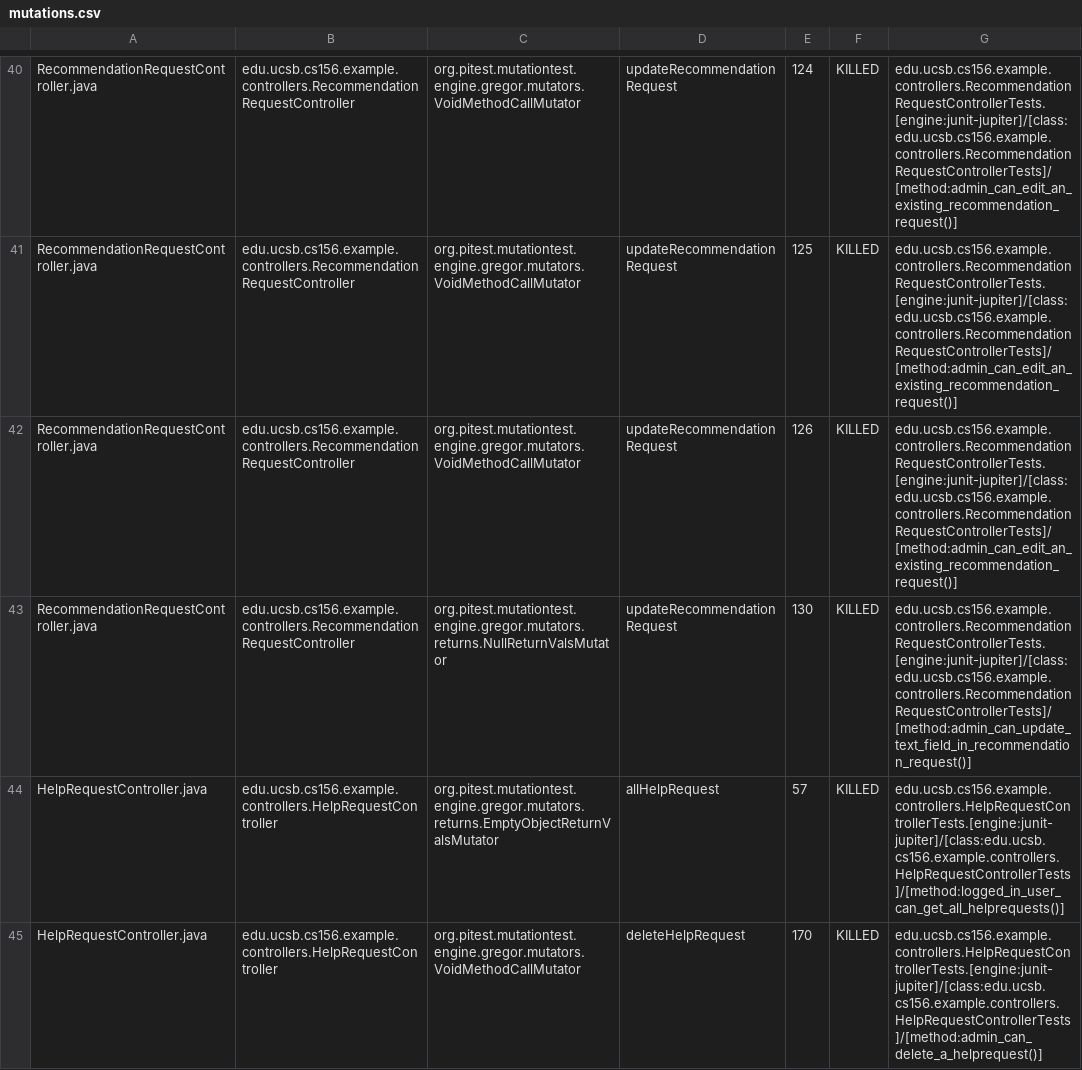
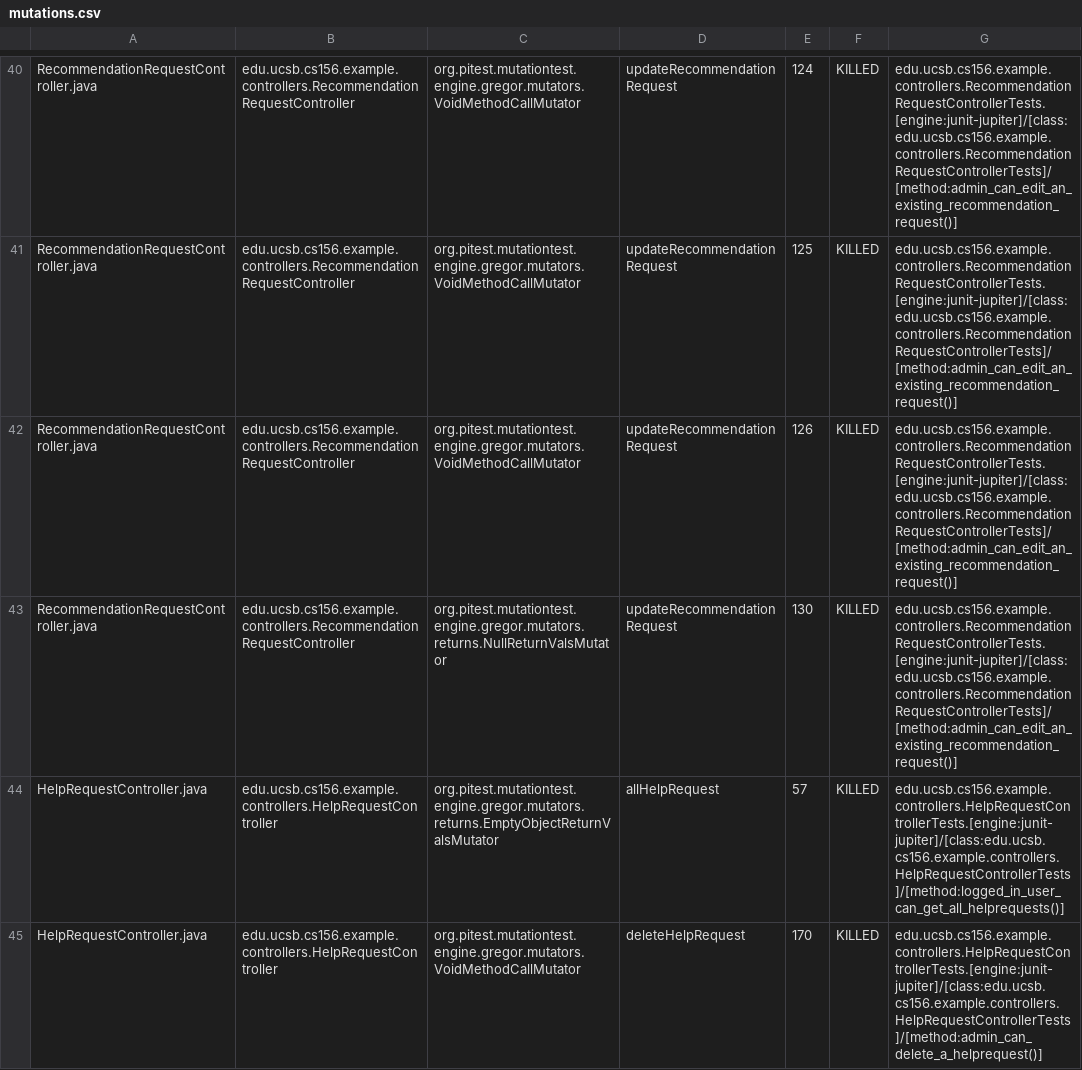
Before and after one commit to ucsb-cs156-s25/team02-s25-14, a CSV file: prs/72/pitest/mutations.csv, drawn as a sheet; only a part is shown, gaps mark what is left out.

Commit message:
Deploying to gh-pages from @ ucsb-cs156-s25/team02-s25-14@6aba041604d8ae95f31205d9d7f9e4bde1882f5d 🚀

```diff
--- a/prs/72/pitest/mutations.csv
+++ b/prs/72/pitest/mutations.csv
@@ -42,3 +42,3 @@ RecommendationRequestController.java,edu.ucsb.cs156.example.controllers.Recommen
 RecommendationRequestController.java,edu.ucsb.cs156.example.controllers.RecommendationRequestController,org.pitest.mutationtest.engine.gregor.mutators.VoidMethodCallMutator,updateRecommendationRequest,126,KILLED,edu.ucsb.cs156.example.controllers.RecommendationRequestControllerTests.[engine:junit-jupiter]/[class:edu.ucsb.cs156.example.controllers.RecommendationRequestControllerTests]/[method:admin_can_edit_an_existing_recommendation_request()]
-RecommendationRequestController.java,edu.ucsb.cs156.example.controllers.RecommendationRequestController,org.pitest.mutationtest.engine.gregor.mutators.returns.NullReturnValsMutator,updateRecommendationRequest,130,KILLED,edu.ucsb.cs156.example.controllers.RecommendationRequestControllerTests.[engine:junit-jupiter]/[class:edu.ucsb.cs156.example.controllers.RecommendationRequestControllerTests]/[method:admin_can_update_text_field_in_recommendation_request()]
+RecommendationRequestController.java,edu.ucsb.cs156.example.controllers.RecommendationRequestController,org.pitest.mutationtest.engine.gregor.mutators.returns.NullReturnValsMutator,updateRecommendationRequest,130,KILLED,edu.ucsb.cs156.example.controllers.RecommendationRequestControllerTests.[engine:junit-jupiter]/[class:edu.ucsb.cs156.example.controllers.RecommendationRequestControllerTests]/[method:admin_can_edit_an_existing_recommendation_request()]
 HelpRequestController.java,edu.ucsb.cs156.example.controllers.HelpRequestController,org.pitest.mutationtest.engine.gregor.mutators.returns.EmptyObjectReturnValsMutator,allHelpRequest,57,KILLED,edu.ucsb.cs156.example.controllers.HelpRequestControllerTests.[engine:junit-jupiter]/[class:edu.ucsb.cs156.example.controllers.HelpRequestControllerTests]/[method:logged_in_user_can_get_all_helprequests()]
```
Also changed, not shown: 21 other files.
